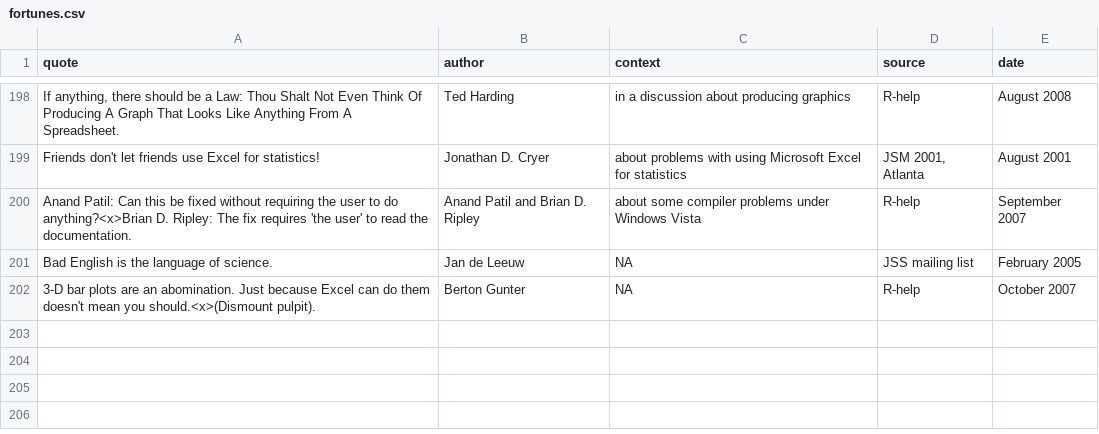
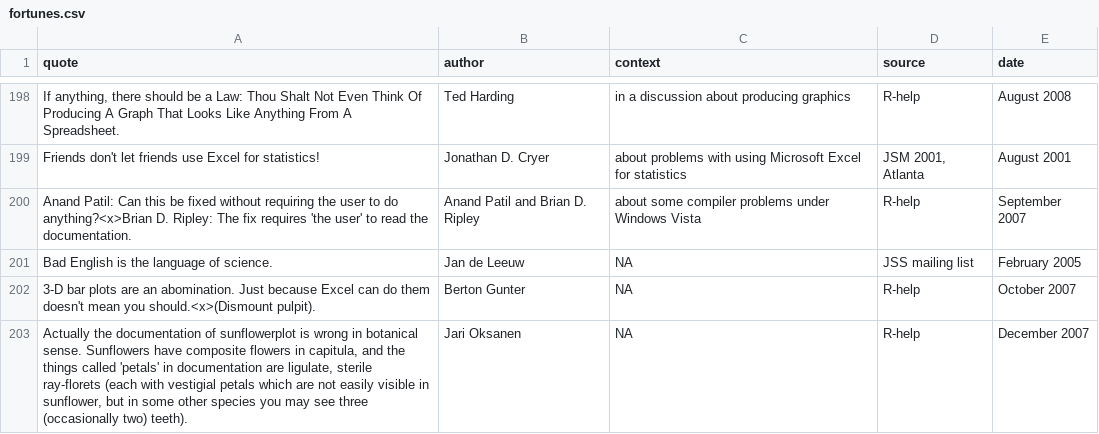
Before and after one commit to r-forge/fortunes, a CSV file: pkg/inst/fortunes/fortunes.csv, drawn as a sheet; only a part is shown, gaps mark what is left out; the diff names each change by its address in the sheet, - before the commit and + after, or states it on an @@ line.

Commit message:
the botanics of sunflower plots
git-svn-id: svn://svn.r-forge.r-project.org/svnroot/fortunes@226 edb9625f-4e0d-4859-8d74-9fd3b1da38cb

```diff
--- a/pkg/inst/fortunes/fortunes.csv
+++ b/pkg/inst/fortunes/fortunes.csv
+row 203: Actually the documentation of sunflowerplot is wrong in botanical sense. Sunflowers have composite flowers in capitula, and the things called 'petals' in documentation are ligulate, sterile ray-florets (each with vestigial petals which are not easily visible in sunflower, but in some other species you may see three (occasionally two) teeth). | Jari Oksanen | NA | R-help | December 2007
```
